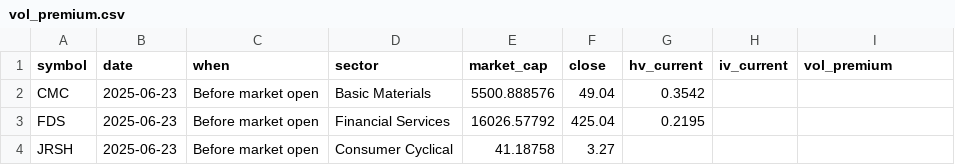
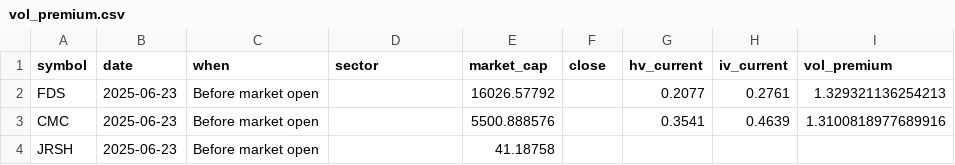
Before and after one commit to lowQuant/Option-Trading-Bot, a CSV file: data/vol_premium.csv, drawn as a sheet.

```diff
--- a/data/vol_premium.csv
+++ b/data/vol_premium.csv
@@ -1,4 +1,4 @@
 symbol,date,when,sector,market_cap,close,hv_current,iv_current,vol_premium
-CMC,2025-06-23,Before market open,Basic Materials,5500.888576,49.04,0.3542,,
-FDS,2025-06-23,Before market open,Financial Services,16026.57792,425.04,0.2195,,
-JRSH,2025-06-23,Before market open,Consumer Cyclical,41.18758,3.27,,,
+FDS,2025-06-23,Before market open,,16026.57792,,0.2077,0.2761,1.329321136254213
+CMC,2025-06-23,Before market open,,5500.888576,,0.3541,0.4639,1.3100818977689916
+JRSH,2025-06-23,Before market open,,41.18758,,,,
```
Also changed, not shown: 1 other file.
